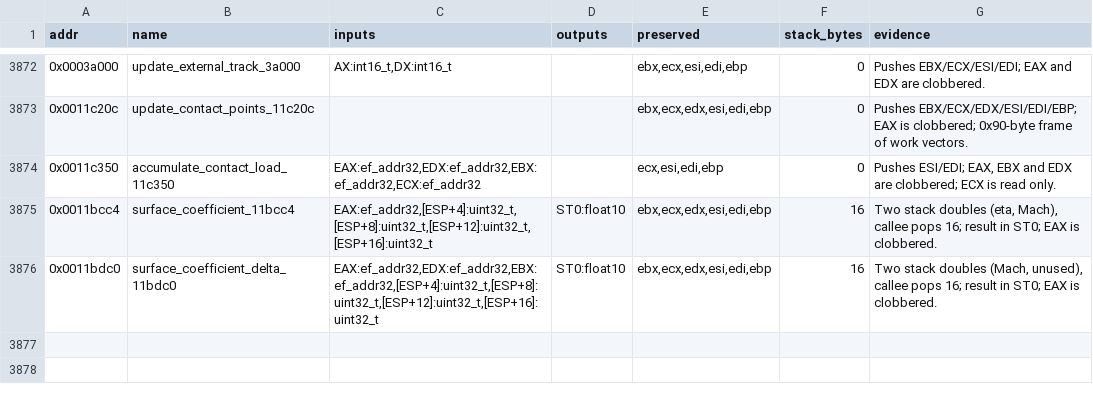
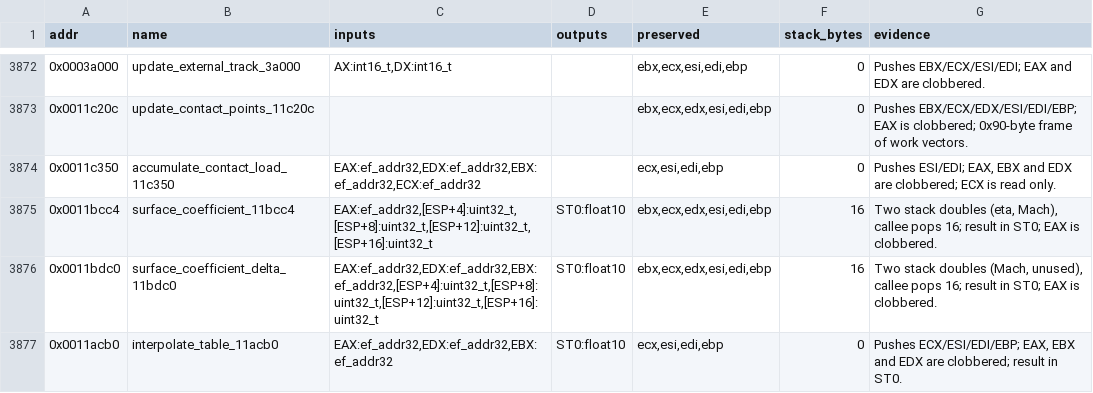
Before and after one commit to Grumbel/ef2000-port, a TSV file: decomp/symbols/signatures.tsv, drawn as a sheet; only a part is shown, gaps mark what is left out; the diff names each change by its address in the sheet, - before the commit and + after, or states it on an @@ line.

```diff
--- a/decomp/symbols/signatures.tsv
+++ b/decomp/symbols/signatures.tsv
+row 3877: 0x0011acb0 | interpolate_table_11acb0 | EAX:ef_addr32,EDX:ef_addr32,EBX:ef_addr32 | ST0:float10 | ecx,esi,edi,ebp | 0 | Pushes ECX/ESI/EDI/EBP; EAX, EBX and EDX are clobbered; result in ST0.
```
Also changed, not shown: decomp/symbols/functions.tsv, 5 other files.
